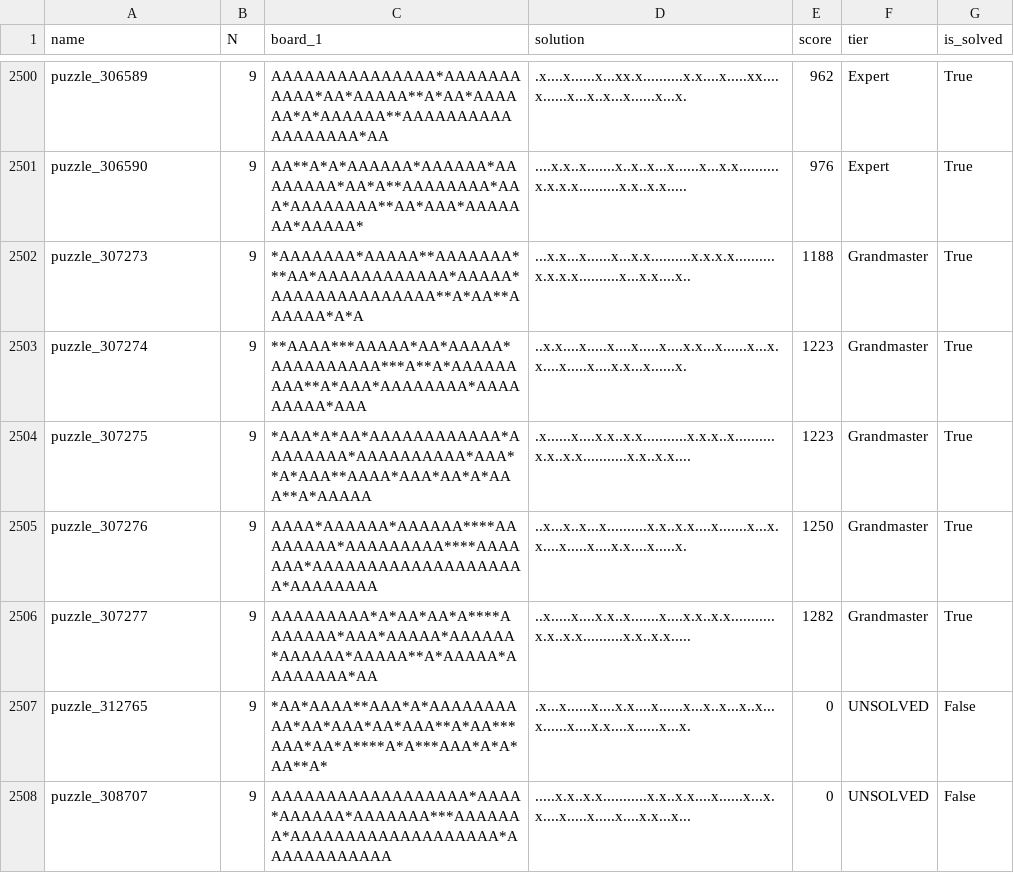
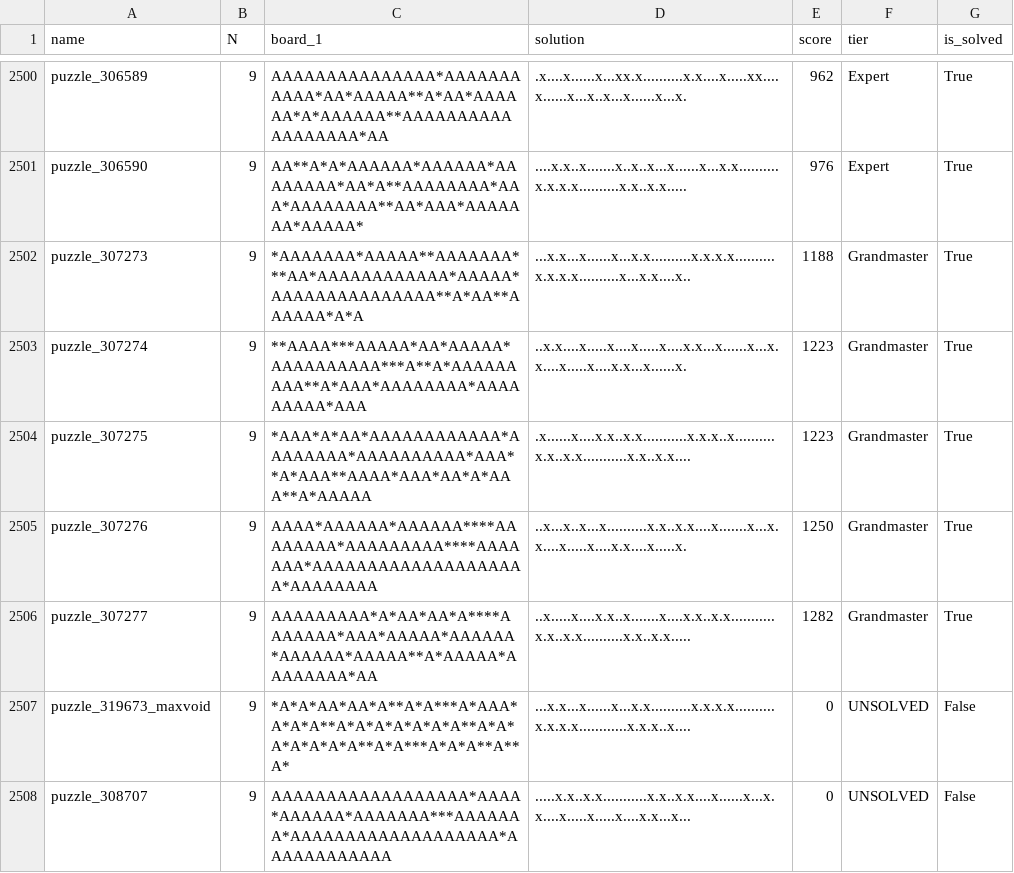
Before and after one commit to JoshMermel/multiverse-star-battle, a CSV file: data/9x9_regionless.csv, drawn as a sheet; only a part is shown, gaps mark what is left out.

```diff
--- a/data/9x9_regionless.csv
+++ b/data/9x9_regionless.csv
@@ -2506,3 +2506,3 @@ puzzle_307276,9,AAAA*AAAAAA*AAAAAA****AAAAAAAA*AAAAAAAAA****AAAAAAA*AAAAAAAAAAAA
 puzzle_307277,9,AAAAAAAAA*A*AA*AA*A****AAAAAAA*AAA*AAAAA*AAAAAA*AAAAAA*AAAAA**A*AAAAA*AAAAAAAA*AA,..x.....x....x.x..x.......x....x.x..x.x...........x.x..x.x..........x.x..x.x.....,1282,Grandmaster,True
-puzzle_312765,9,*AA*AAAA**AAA*A*AAAAAAAAAA*AA*AAA*AA*AAA**A*AA***AAA*AA*A****A*A***AAA*A*A*AA**A*,.x...x......x....x.x....x......x...x..x...x..x...x......x....x.x....x......x...x.,0,UNSOLVED,False
+puzzle_319673_maxvoid,9,*A*A*AA*AA*A**A*A***A*AAA*A*A*A**A*A*A*A*A*A*A**A*A*A*A*A*A*A**A*A***A*A*A**A**A*,...x.x...x......x...x.x..........x.x.x.x..........x.x.x.x............x.x.x..x....,0,UNSOLVED,False
 puzzle_308707,9,AAAAAAAAAAAAAAAAAA*AAAA*AAAAAA*AAAAAAA***AAAAAAA*AAAAAAAAAAAAAAAAAAA*AAAAAAAAAAAA,.....x.x..x.x...........x.x..x.x....x......x...x.x....x.....x.....x....x.x...x...,0,UNSOLVED,False
```
Also changed, not shown: data/13x13_regionless.csv, 1 other file.
